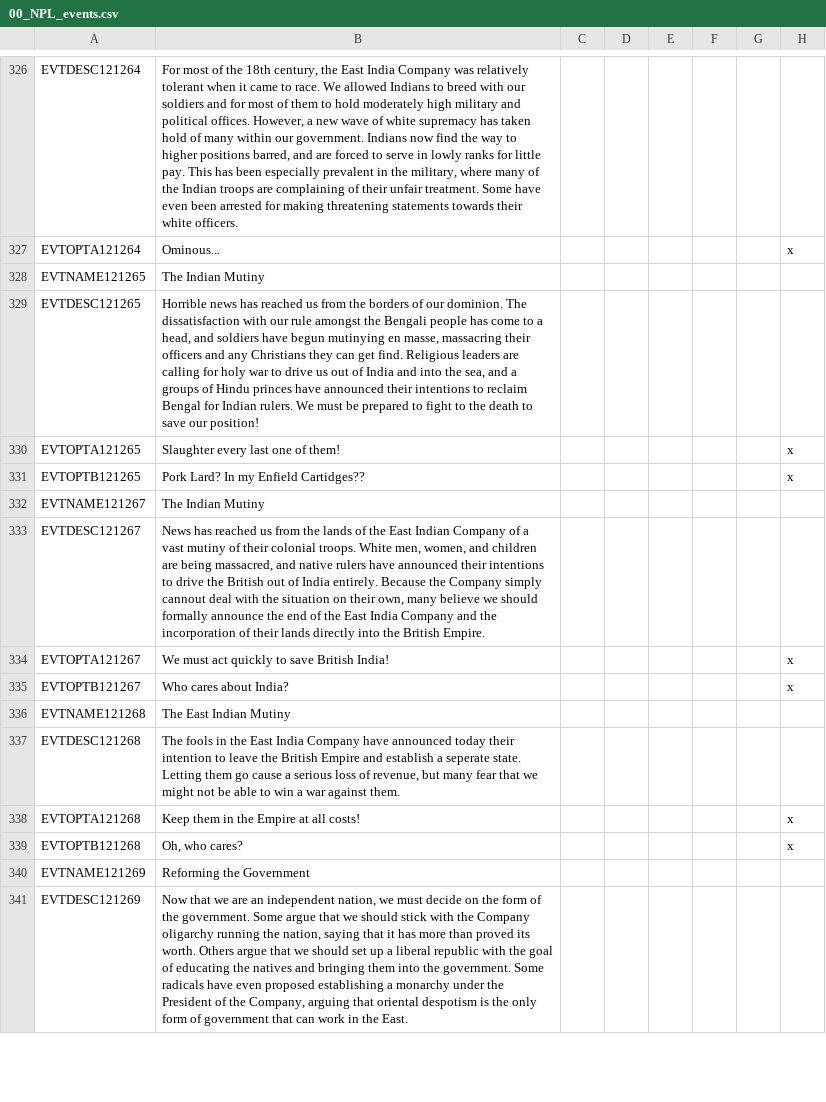
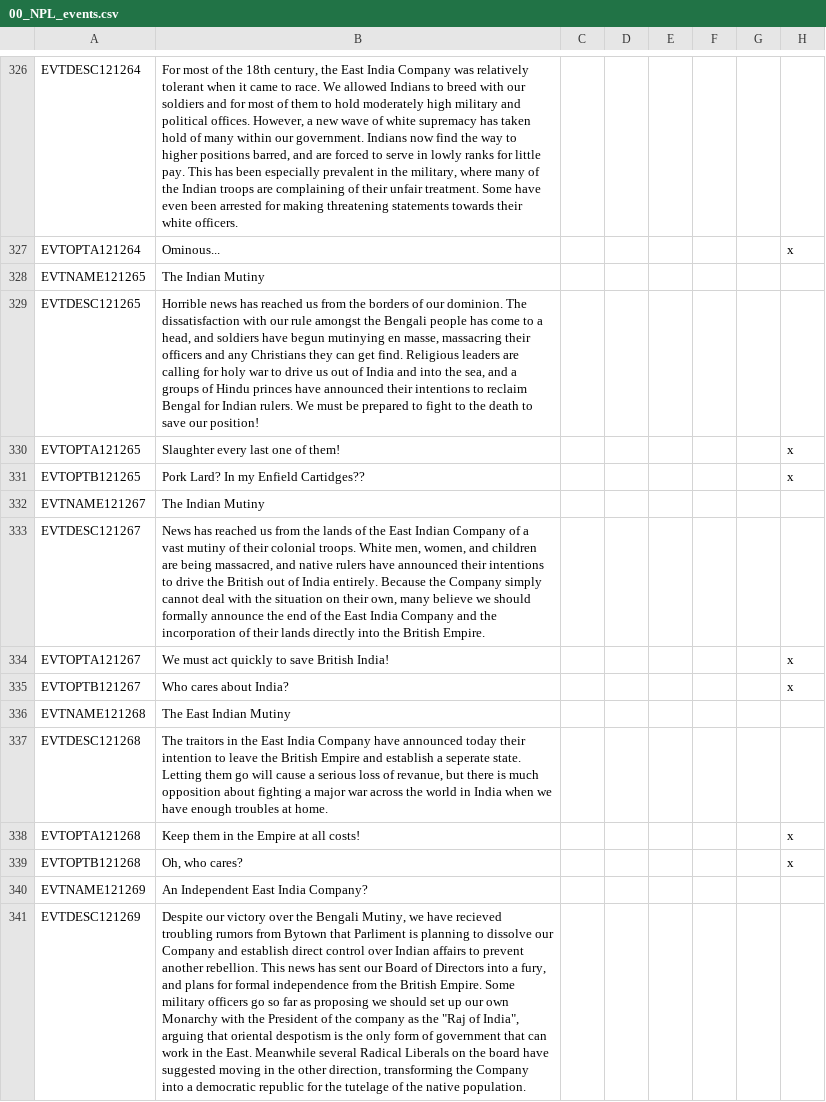
Before and after one commit to Newpoleon/Napoleons-Legacy-EEM, a CSV file: Napoleon's Legacy EEM/localisation/00_NPL_events.csv, drawn as a sheet; only a part is shown, gaps mark what is left out; the diff covers the shown part only; the diff names each change by its address in the sheet, - before the commit and + after, or states it on an @@ line.

Commit message:
EIC Final Polishes
- Bengal no longer gains 5 years of research when CAN annexes EIC
- Bengal's war with CAN uses an Acquire All Cores wargoal instead of Status Quo
- The EIC Reform event 121269 pushed to 1851 so it always fires after the Bengal Mutiny
- Event 121269 reflavored to a formal declaration of independence, forcing EIC to fight CAN in order to be successful
- Adjusted AI weights on EIC reform events. AI EIC is now most likely to retain company structure, and keep the British in charge exclusively. Reforming into a monarchy is the next most likely outcome, with a democracy being the rarest, but having high odds of accepting Bengali in event 121270.
- Adjusted MTTH for EIC expansion events, with a max of 10 months. This should make all four events more likely to fire before the Bengal Mutiny
- Split event 4662022 into three, one for Bundelkhand and Nagpur both existing, one for just Bundelkhand, and one for just Nagpur
- EIC will only gain provinces 1280, 1281, and 1282 from Nagpur and Bundelkhand if one of them owns those provinces
- Added an event to still give EIC Vizagapatam if they win the war with Orissa before the requisite event can fire
- More localization updates for EIC events

```diff
--- a/Napoleon's Legacy EEM/localisation/00_NPL_events.csv
+++ b/Napoleon's Legacy EEM/localisation/00_NPL_events.csv
-B333: …Company simply cannout deal with…
+B333: …Company simply cannot deal with…
-B337: The fools in the East India Company have announced today their intention to leave the British Empire and establish a seperate state. Letting them go cause a serious loss of revenue, but many fear that we might not be able to win a war against them.
+B337: The traitors in the East India Company have announced today their intention to leave the British Empire and establish a seperate state. Letting them go will cause a serious loss of revanue, but there is much opposition about fighting a major war across the world in India when we have enough troubles at home.
-B340: Reforming the Government
+B340: An Independent East India Company?
-B341: Now that we are an independent nation, we must decide on the form of the government. Some argue that we should stick with the Company oligarchy running the nation, saying that it has more than proved its worth. Others argue that we should set up a liberal republic with the goal of educating the natives and bringing them into the government. Some radicals have even proposed establishing a monarchy under the President of the Company, arguing that oriental despotism is the only form of government that can work in the East.
+B341: Despite our victory over the Bengali Mutiny, we have recieved troubling rumors from Bytown that Parliment is planning to dissolve our Company and establish direct control over Indian affairs to prevent another rebellion. This news has sent our Board of Directors into a fury, and plans for formal independence from the British Empire. Some military officers go so far as proposing we should set up our own Monarchy with the President of the company as the "Raj of India", arguing that oriental despotism is the only form of government that can work in the East. Meanwhile several Radical Liberals on the board have suggested moving in the other direction, transforming the Company into a democratic republic for the tutelage of the native population.
```
Also changed, not shown: 7 added rows, 1 removed row and 6 edited cells elsewhere in this file, 2 other files.
